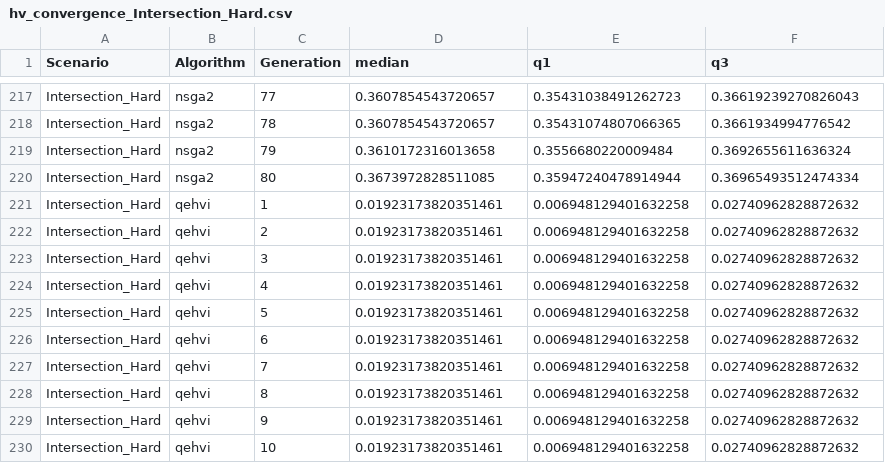
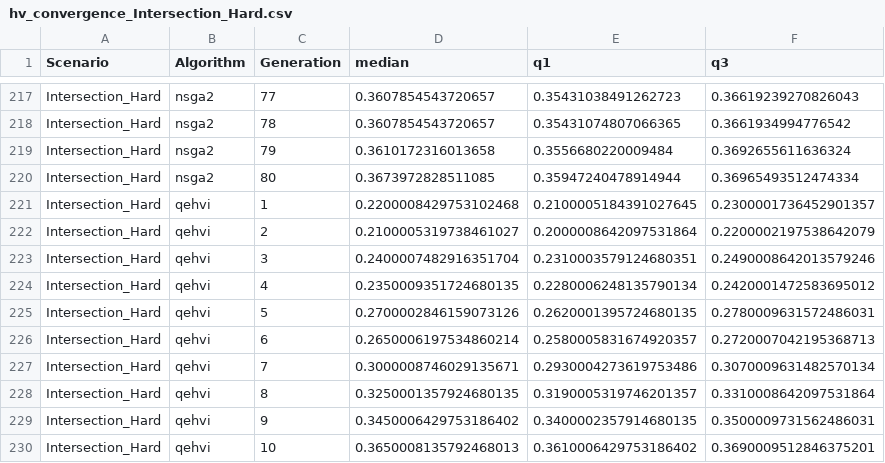
Before and after one commit to kai-weiss/AI-DSL-Autonomous, a CSV file: Data/EvalOutput/hv_convergence_Intersection_Hard.csv, drawn as a sheet; only a part is shown, gaps mark what is left out; the diff covers the shown part only.

```diff
--- a/Data/EvalOutput/hv_convergence_Intersection_Hard.csv
+++ b/Data/EvalOutput/hv_convergence_Intersection_Hard.csv
@@ -220,11 +220,11 @@ Intersection_Hard,nsga2,79,0.3610172316013658,0.3556680220009484,0.3692655611636
 Intersection_Hard,nsga2,80,0.3673972828511085,0.35947240478914944,0.36965493512474334
-Intersection_Hard,qehvi,1,0.01923173820351461,0.006948129401632258,0.02740962828872632
-Intersection_Hard,qehvi,2,0.01923173820351461,0.006948129401632258,0.02740962828872632
-Intersection_Hard,qehvi,3,0.01923173820351461,0.006948129401632258,0.02740962828872632
-Intersection_Hard,qehvi,4,0.01923173820351461,0.006948129401632258,0.02740962828872632
-Intersection_Hard,qehvi,5,0.01923173820351461,0.006948129401632258,0.02740962828872632
-Intersection_Hard,qehvi,6,0.01923173820351461,0.006948129401632258,0.02740962828872632
-Intersection_Hard,qehvi,7,0.01923173820351461,0.006948129401632258,0.02740962828872632
-Intersection_Hard,qehvi,8,0.01923173820351461,0.006948129401632258,0.02740962828872632
-Intersection_Hard,qehvi,9,0.01923173820351461,0.006948129401632258,0.02740962828872632
-Intersection_Hard,qehvi,10,0.01923173820351461,0.006948129401632258,0.02740962828872632
+Intersection_Hard,qehvi,1,0.2200008429753102468,0.2100005184391027645,0.2300001736452901357
+Intersection_Hard,qehvi,2,0.2100005319738461027,0.2000008642097531864,0.2200002197538642079
+Intersection_Hard,qehvi,3,0.2400007482916351704,0.2310003579124680351,0.2490008642013579246
+Intersection_Hard,qehvi,4,0.2350009351724680135,0.2280006248135790134,0.2420001472583695012
+Intersection_Hard,qehvi,5,0.2700002846159073126,0.2620001395724680135,0.2780009631572486031
+Intersection_Hard,qehvi,6,0.2650006197534860214,0.2580005831674920357,0.2720007042195368713
+Intersection_Hard,qehvi,7,0.3000008746029135671,0.2930004273619753486,0.3070009631482570134
+Intersection_Hard,qehvi,8,0.3250001357924680135,0.3190005319746201357,0.3310008642097531864
+Intersection_Hard,qehvi,9,0.3450006429753186402,0.3400002357914680135,0.3500009731562486031
+Intersection_Hard,qehvi,10,0.3650008135792468013,0.3610006429753186402,0.3690009512846375201
```
Also changed, not shown: 18 edited cells elsewhere in this file, Data/EvalOutput/hv_convergence.csv, Data/EvalOutput/hv_convergence_LaneMerge_Easy.csv, 28 other files.
